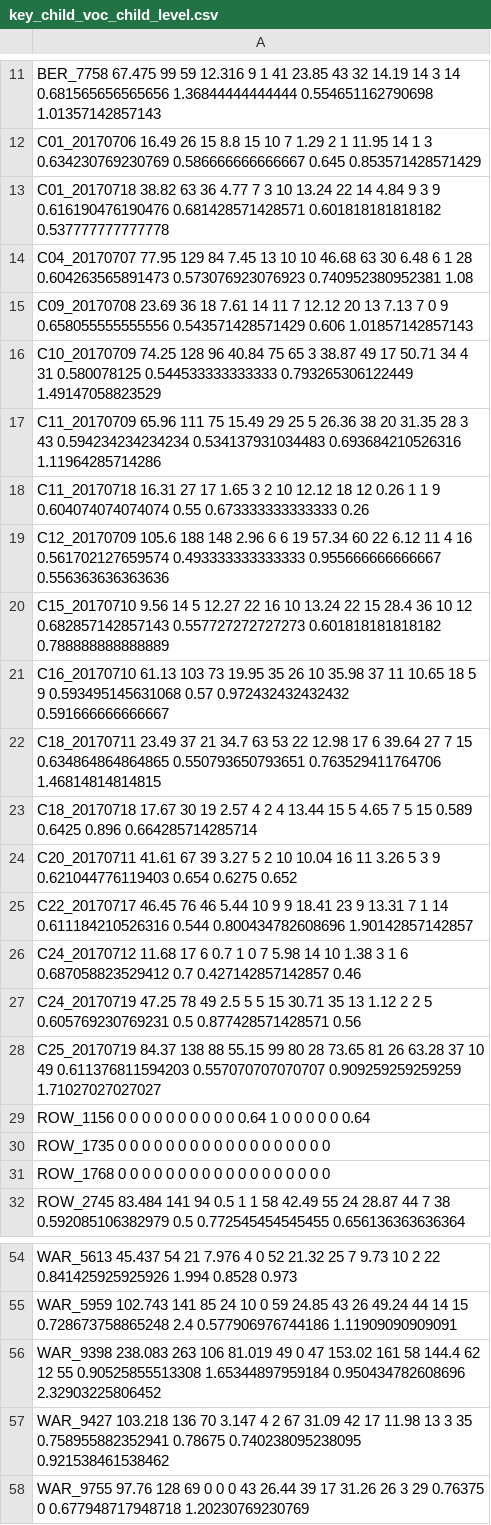
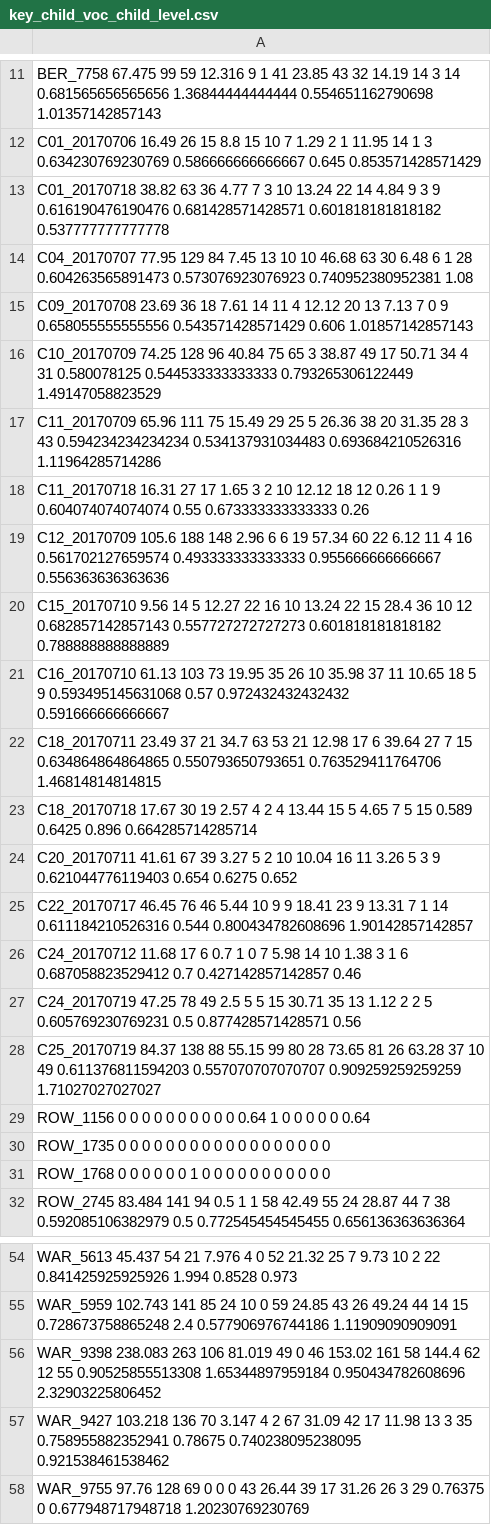
Before and after one commit to jsalt-coml/lena_eval, a CSV file: evaluations/key_child_voc_child_level.csv, drawn as a sheet; only a part is shown, gaps mark what is left out.

```diff
--- a/evaluations/key_child_voc_child_level.csv
+++ b/evaluations/key_child_voc_child_level.csv
@@ -14,3 +14,3 @@
 "C04_20170707" 77.95 129 84 7.45 13 10 10 46.68 63 30 6.48 6 1 28 0.604263565891473 0.573076923076923 0.740952380952381 1.08
-"C09_20170708" 23.69 36 18 7.61 14 11 7 12.12 20 13 7.13 7 0 9 0.658055555555556 0.543571428571429 0.606 1.01857142857143
+"C09_20170708" 23.69 36 18 7.61 14 11 4 12.12 20 13 7.13 7 0 9 0.658055555555556 0.543571428571429 0.606 1.01857142857143
 "C10_20170709" 74.25 128 96 40.84 75 65 3 38.87 49 17 50.71 34 4 31 0.580078125 0.544533333333333 0.793265306122449 1.49147058823529
@@ -21,3 +21,3 @@
 "C16_20170710" 61.13 103 73 19.95 35 26 10 35.98 37 11 10.65 18 5 9 0.593495145631068 0.57 0.972432432432432 0.591666666666667
-"C18_20170711" 23.49 37 21 34.7 63 53 22 12.98 17 6 39.64 27 7 15 0.634864864864865 0.550793650793651 0.763529411764706 1.46814814814815
+"C18_20170711" 23.49 37 21 34.7 63 53 21 12.98 17 6 39.64 27 7 15 0.634864864864865 0.550793650793651 0.763529411764706 1.46814814814815
 "C18_20170718" 17.67 30 19 2.57 4 2 4 13.44 15 5 4.65 7 5 15 0.589 0.6425 0.896 0.664285714285714
@@ -30,3 +30,3 @@
 "ROW_1735" 0 0 0 0 0 0 0 0 0 0 0 0 0 0 0 0 0 0
-"ROW_1768" 0 0 0 0 0 0 0 0 0 0 0 0 0 0 0 0 0 0
+"ROW_1768" 0 0 0 0 0 0 1 0 0 0 0 0 0 0 0 0 0 0
 "ROW_2745" 83.484 141 94 0.5 1 1 58 42.49 55 24 28.87 44 7 38 0.592085106382979 0.5 0.772545454545455 0.656136363636364
@@ -55,3 +55,3 @@
 "WAR_5959" 102.743 141 85 24 10 0 59 24.85 43 26 49.24 44 14 15 0.728673758865248 2.4 0.577906976744186 1.11909090909091
-"WAR_9398" 238.083 263 106 81.019 49 0 47 153.02 161 58 144.4 62 12 55 0.90525855513308 1.65344897959184 0.950434782608696 2.32903225806452
+"WAR_9398" 238.083 263 106 81.019 49 0 46 153.02 161 58 144.4 62 12 55 0.90525855513308 1.65344897959184 0.950434782608696 2.32903225806452
 "WAR_9427" 103.218 136 70 3.147 4 2 67 31.09 42 17 11.98 13 3 35 0.758955882352941 0.78675 0.740238095238095 0.921538461538462
```
Also changed, not shown: evaluations/key_child_voc_corpora_level.csv, evaluations/key_child_voc_file_level.csv, 1 other file.
